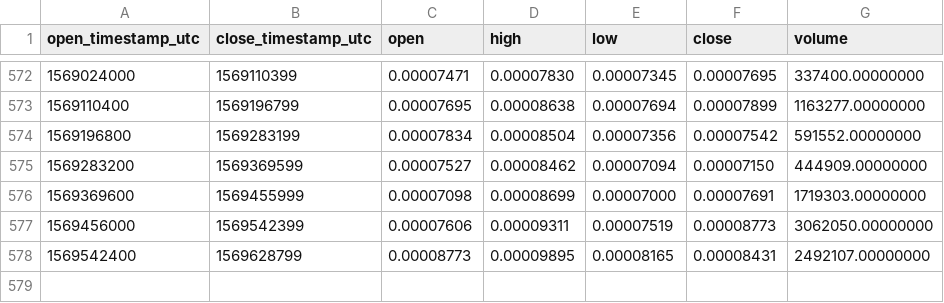
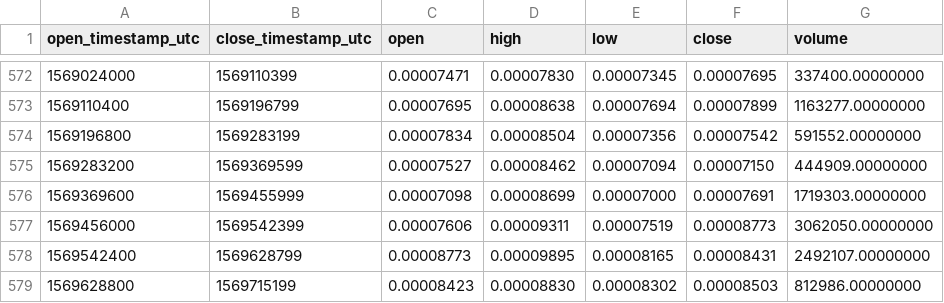
Before and after one commit to cryptobigbro/binance-POAETH, a CSV file: binance-POAETH-1d.csv, drawn as a sheet; only a part is shown, gaps mark what is left out; the diff names each change by its address in the sheet, - before the commit and + after, or states it on an @@ line.

Commit message:
Update OHLCV data.

```diff
--- a/binance-POAETH-1d.csv
+++ b/binance-POAETH-1d.csv
+row 579: 1569628800 | 1569715199 | 0.00008423 | 0.00008830 | 0.00008302 | 0.00008503 | 812986.00000000
```
Also changed, not shown: 1 other file.
